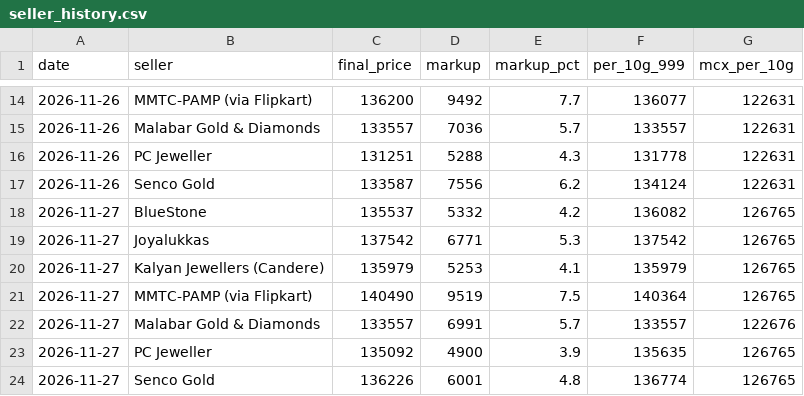
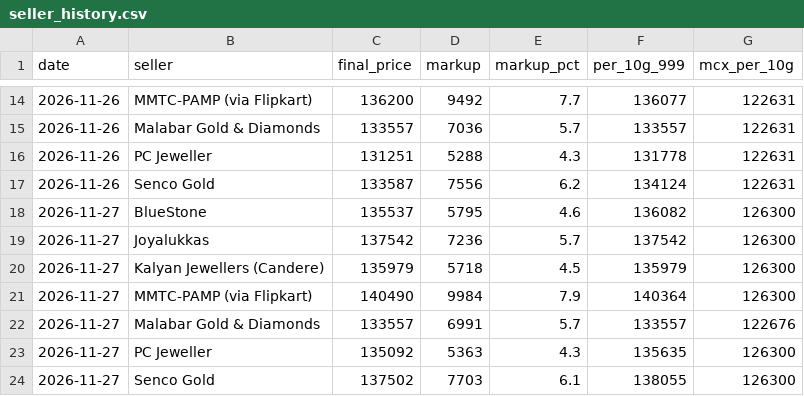
Before and after one commit to ishurunda12-wq/gold-tracker, a CSV file: seller_history.csv, drawn as a sheet; only a part is shown, gaps mark what is left out.

```diff
--- a/seller_history.csv
+++ b/seller_history.csv
@@ -17,8 +17,8 @@ date,seller,final_price,markup,markup_pct,per_10g_999,mcx_per_10g
 2026-11-26,Senco Gold,133587,7556,6.2,134124,122631
-2026-11-27,BlueStone,135537,5332,4.2,136082,126765
-2026-11-27,Joyalukkas,137542,6771,5.3,137542,126765
-2026-11-27,Kalyan Jewellers (Candere),135979,5253,4.1,135979,126765
-2026-11-27,MMTC-PAMP (via Flipkart),140490,9519,7.5,140364,126765
+2026-11-27,BlueStone,135537,5795,4.6,136082,126300
+2026-11-27,Joyalukkas,137542,7236,5.7,137542,126300
+2026-11-27,Kalyan Jewellers (Candere),135979,5718,4.5,135979,126300
+2026-11-27,MMTC-PAMP (via Flipkart),140490,9984,7.9,140364,126300
 2026-11-27,Malabar Gold & Diamonds,133557,6991,5.7,133557,122676
-2026-11-27,PC Jeweller,135092,4900,3.9,135635,126765
-2026-11-27,Senco Gold,136226,6001,4.8,136774,126765
+2026-11-27,PC Jeweller,135092,5363,4.3,135635,126300
+2026-11-27,Senco Gold,137502,7703,6.1,138055,126300
```
Also changed, not shown: 1 other file.
